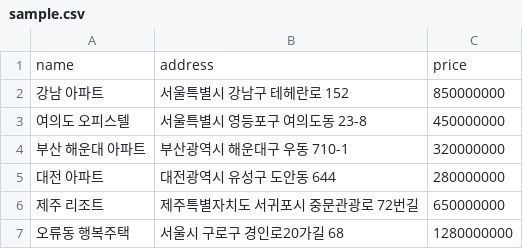
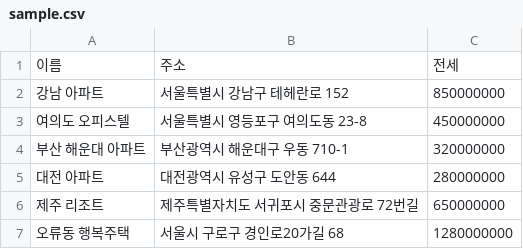
Before and after one commit to hwonda/zizizip, a CSV file: sample.csv, drawn as a sheet.

```diff
--- a/sample.csv
+++ b/sample.csv
@@ -1,2 +1,2 @@
-name,address,price
+이름,주소,전세
 강남 아파트,서울특별시 강남구 테헤란로 152,850000000
```
Also changed, not shown: 1 other file.
